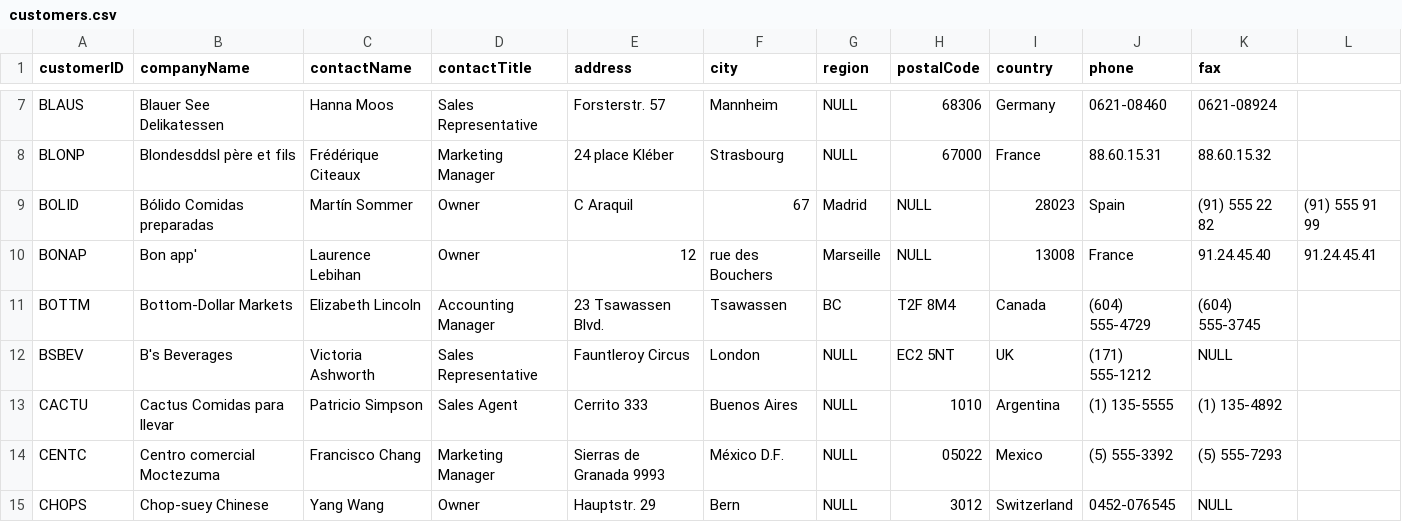
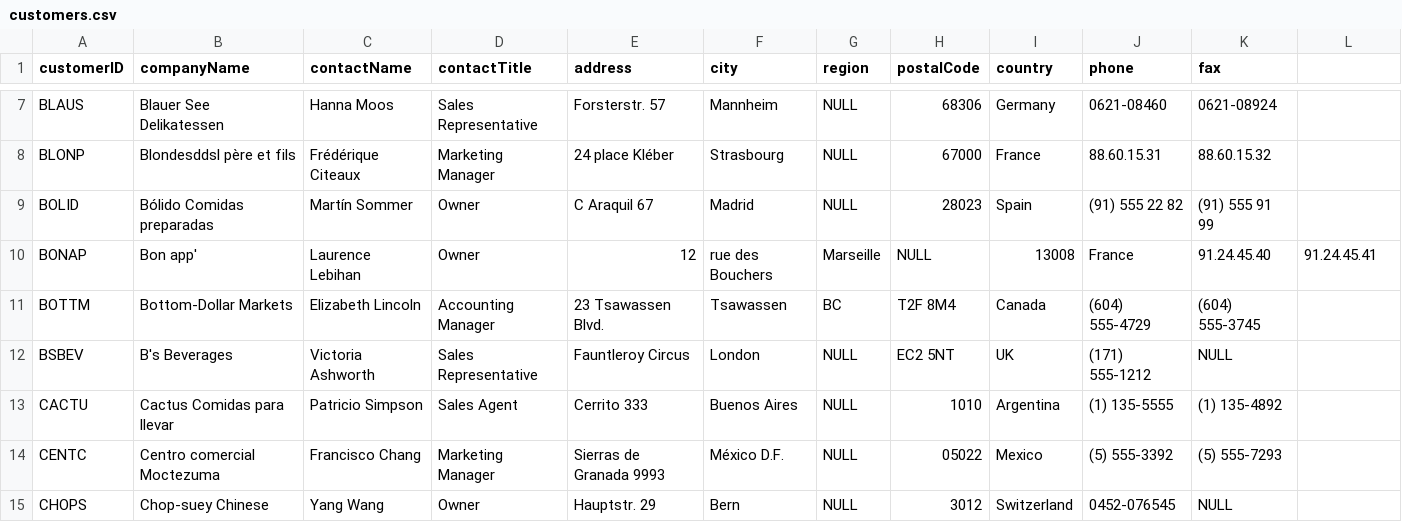
Before and after one commit to conker84/from-0-to-graph-hero, a CSV file: data/customers.csv, drawn as a sheet; only a part is shown, gaps mark what is left out.

Commit message:
Update customers.csv

```diff
--- a/data/customers.csv
+++ b/data/customers.csv
@@ -8,3 +8,3 @@ BLAUS,Blauer See Delikatessen,Hanna Moos,Sales Representative,Forsterstr. 57,Man
 BLONP,Blondesddsl père et fils,Frédérique Citeaux,Marketing Manager,24 place Kléber,Strasbourg,NULL,67000,France,88.60.15.31,88.60.15.32
-BOLID,Bólido Comidas preparadas,Martín Sommer,Owner,C Araquil, 67,Madrid,NULL,28023,Spain,(91) 555 22 82,(91) 555 91 99
+BOLID,Bólido Comidas preparadas,Martín Sommer,Owner,C Araquil 67,Madrid,NULL,28023,Spain,(91) 555 22 82,(91) 555 91 99
 BONAP,Bon app',Laurence Lebihan,Owner,12, rue des Bouchers,Marseille,NULL,13008,France,91.24.45.40,91.24.45.41
```
